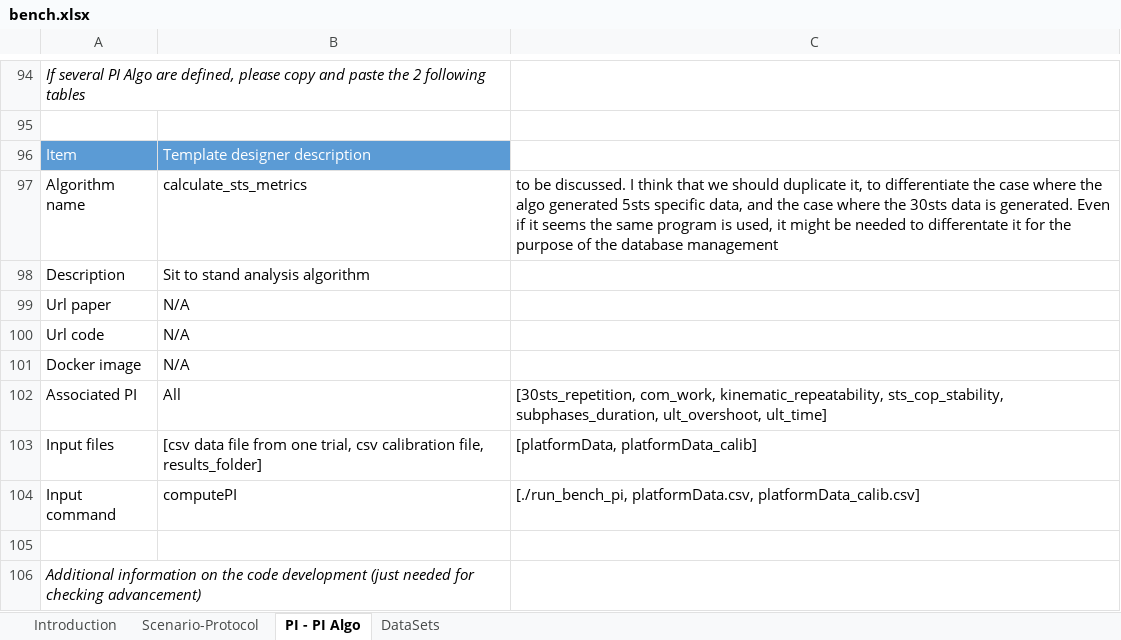
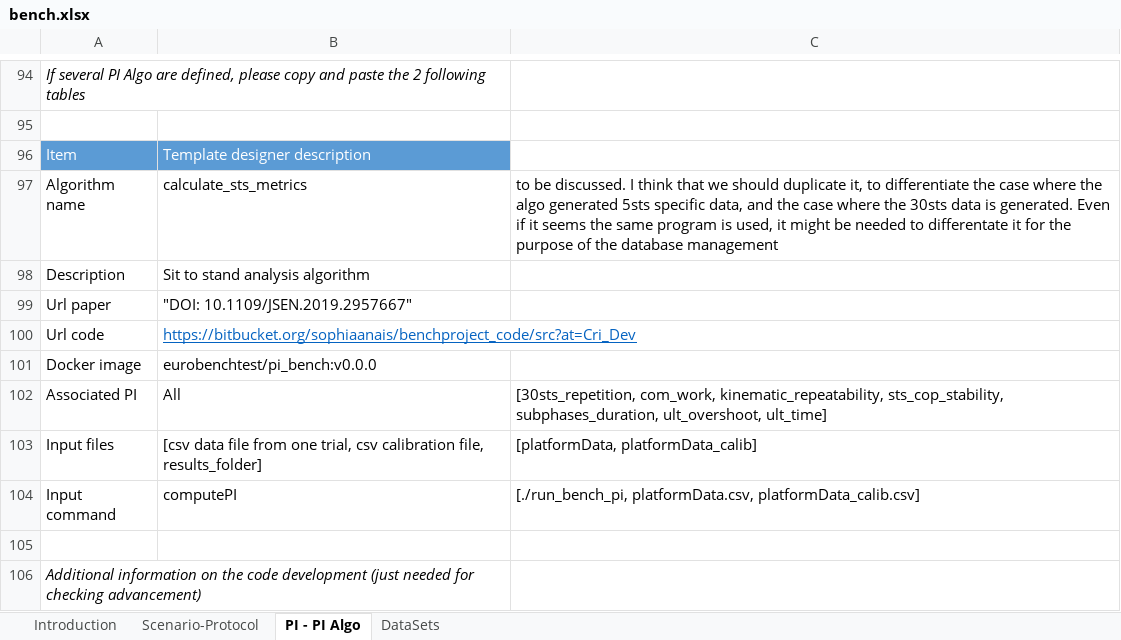
Before and after one commit to eurobench/eurobench_protocol, an Excel workbook: data/bench/bench.xlsx, sheet PI - PI Algo, drawn as a sheet; only a part is shown, gaps mark what is left out; values as stored, in another font and other column widths than the file's, no borders; charts and pictures not drawn; the diff names each change by its address in the sheet, - before the commit and + after, or states it on an @@ line.

Commit message:
docker image/host and excel updated

```diff
--- a/data/bench/bench.xlsx (sheet PI - PI Algo)
+++ b/data/bench/bench.xlsx (sheet PI - PI Algo)
-B99: N/A
+B99: "DOI: 10.1109/JSEN.2019.2957667"
-B100: N/A
+B100: https://bitbucket.org/sophiaanais/benchproject_code/src?at=Cri_Dev
@@ B100 underline: off → on, text colour: black → #0563C1 @@
-B101: N/A
+B101: eurobenchtest/pi_bench:v0.0.0
```
Also changed, not shown: charts or pictures, 1 other file.
